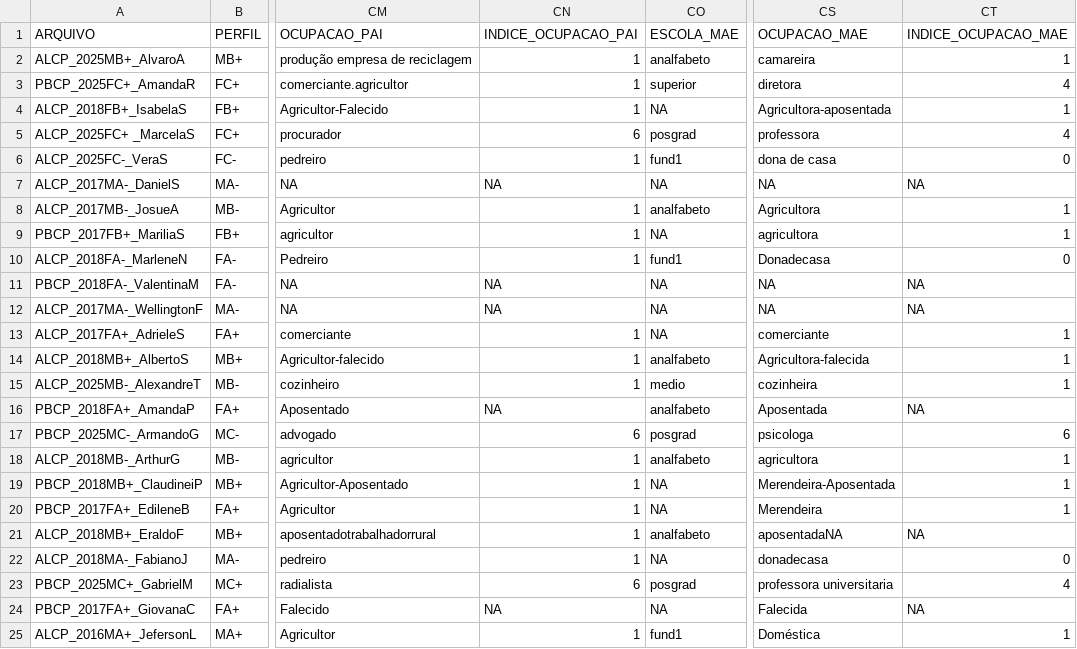
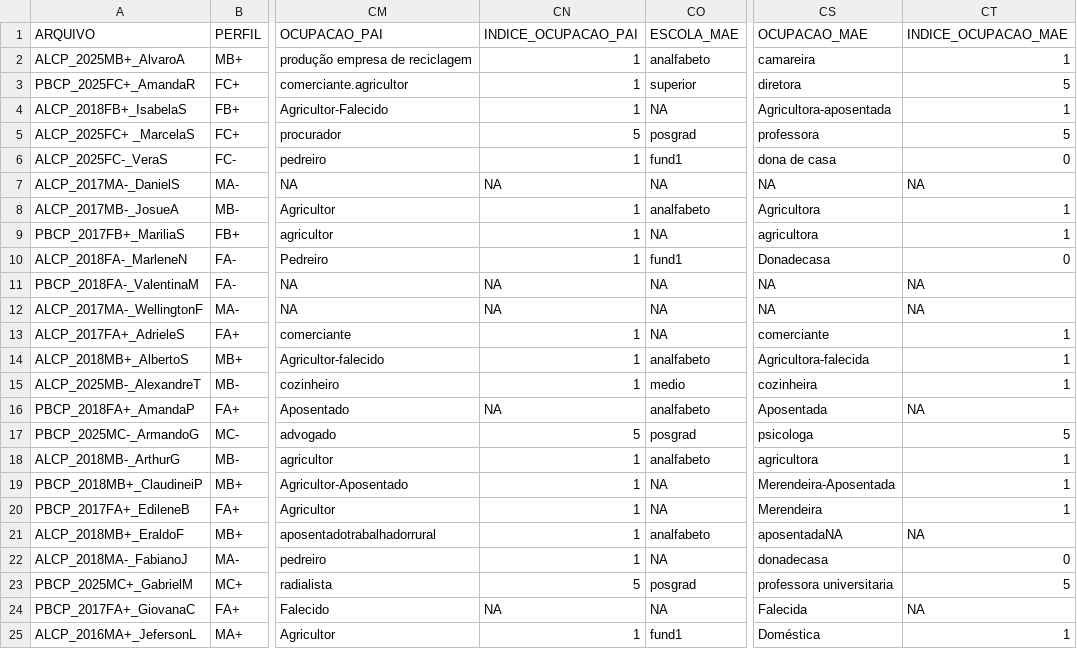
Before and after one commit to sarahpolib/analise-quantitativa-s-coda, a CSV file: infs2025-amostra2ePoli-V2.csv, drawn as a sheet; only a part is shown, gaps mark what is left out; the diff names each change by its address in the sheet, - before the commit and + after, or states it on an @@ line.

```diff
--- a/infs2025-amostra2ePoli-V2.csv
+++ b/infs2025-amostra2ePoli-V2.csv
-CT3 (INDICE_OCUPACAO_MAE): 4
+CT3 (INDICE_OCUPACAO_MAE): 5
-CN5 (INDICE_OCUPACAO_PAI): 6
+CN5 (INDICE_OCUPACAO_PAI): 5
-CT5 (INDICE_OCUPACAO_MAE): 4
+CT5 (INDICE_OCUPACAO_MAE): 5
-CN17 (INDICE_OCUPACAO_PAI): 6
+CN17 (INDICE_OCUPACAO_PAI): 5
-CT17 (INDICE_OCUPACAO_MAE): 6
+CT17 (INDICE_OCUPACAO_MAE): 5
-CN23 (INDICE_OCUPACAO_PAI): 6
+CN23 (INDICE_OCUPACAO_PAI): 5
-CT23 (INDICE_OCUPACAO_MAE): 4
+CT23 (INDICE_OCUPACAO_MAE): 5
```
Also changed, not shown: 5 other files.
